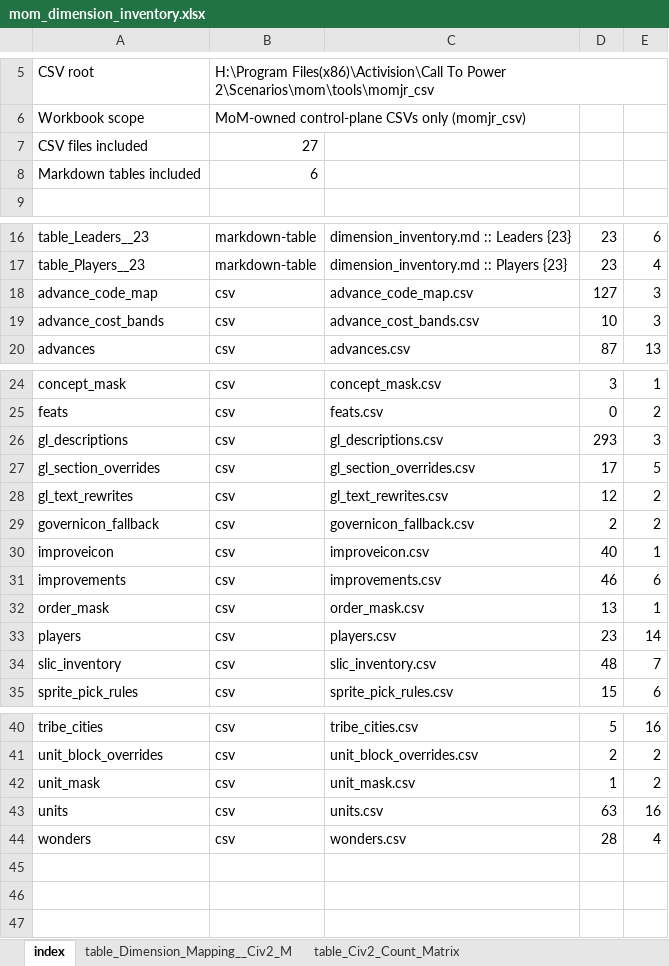
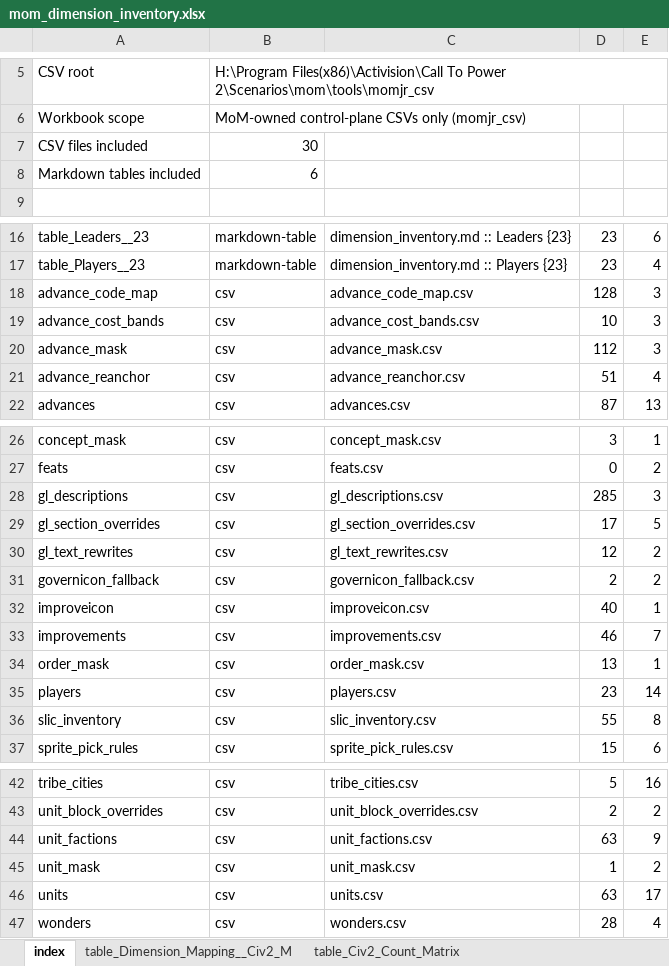
Before and after one commit to thistleknot/ctp2-momjr, an Excel workbook: mom_dimension_inventory.xlsx, sheet index, drawn as a sheet; only a part is shown, gaps mark what is left out; values as stored, in another font and other column widths than the file's, no borders; addresses are those after the commit; the diff names each change by its address in the sheet, - before the commit and + after, or states it on an @@ line.

```diff
--- a/mom_dimension_inventory.xlsx (sheet index)
+++ b/mom_dimension_inventory.xlsx (sheet index)
-B7: 27
+B7: 30
-D18: 127
+D18: 128
+row 20: advance_mask | csv | advance_mask.csv | 112 | 3
+row 21: advance_reanchor | csv | advance_reanchor.csv | 51 | 4
-D28: 293
+D28: 285
-E33: 6
+E33: 7
-D36: 48
+D36: 55
-E36: 7
+E36: 8
+row 44: unit_factions | csv | unit_factions.csv | 63 | 9
-E46: 16
+E46: 17
```
Also changed, not shown: sheet slic_inventory, sheet gl_descriptions, sheet improvements, sheet units, sheet advance_code_map, other sheet tabs, 49 other files.
